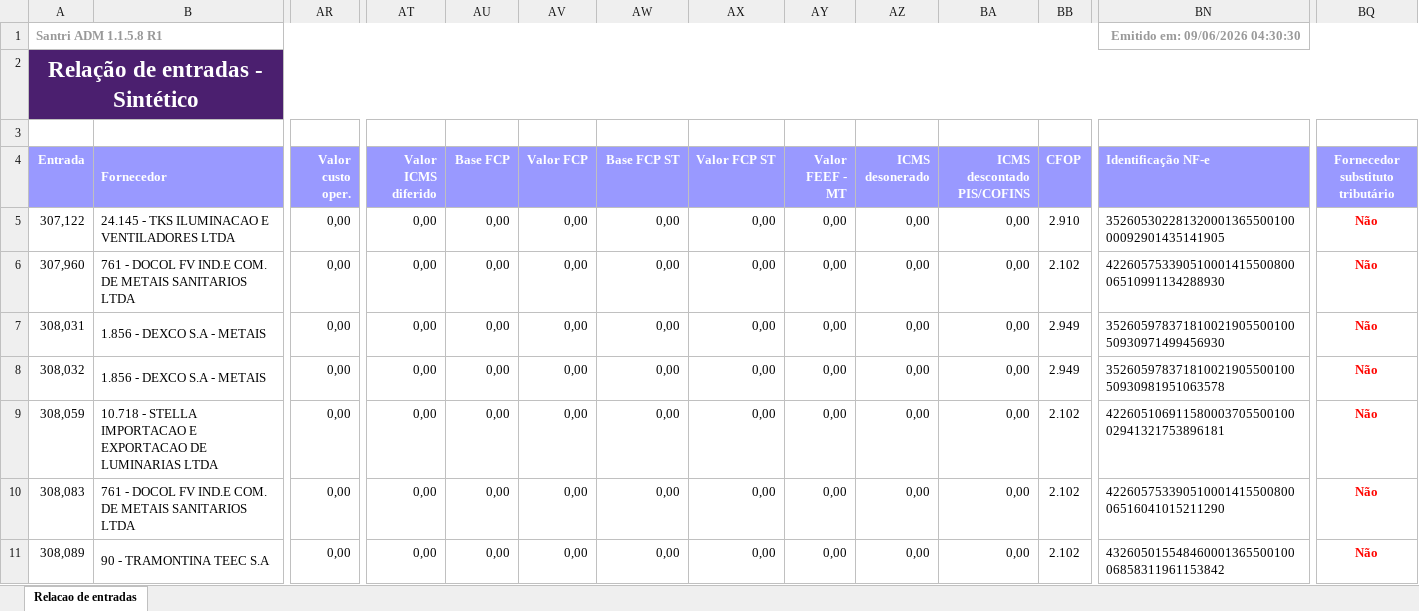
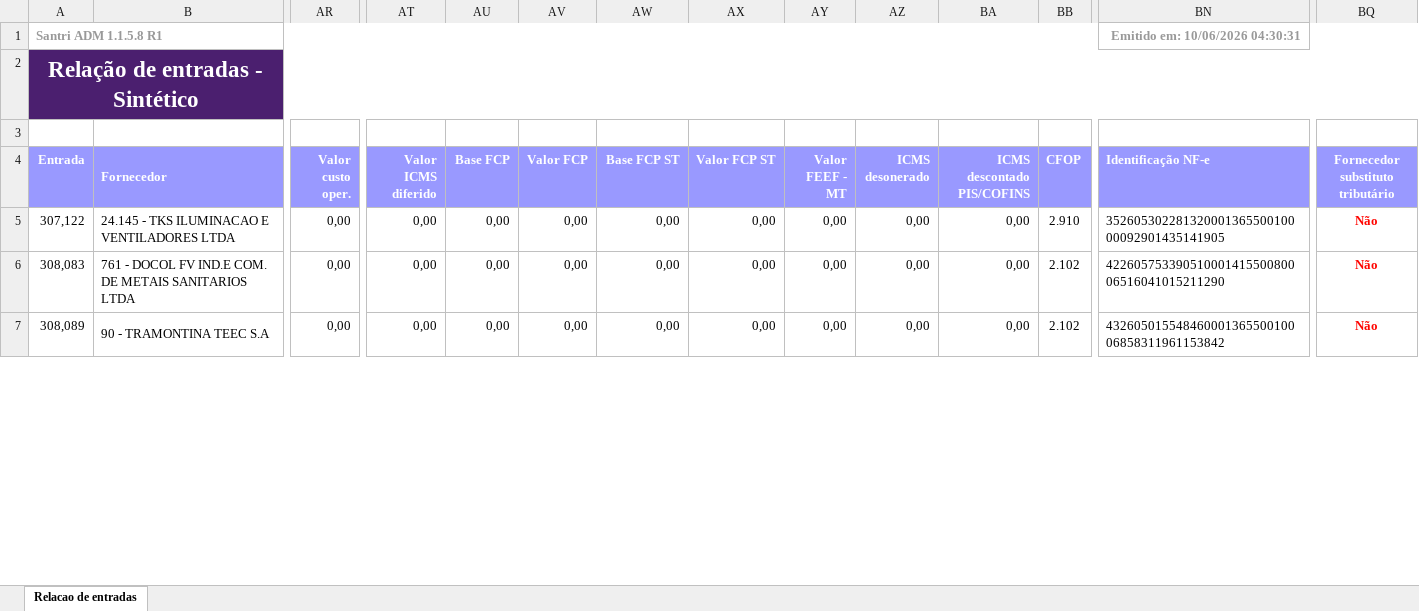
Before and after one commit to ShuuraBr/AGENDAMENTO, an Excel workbook: tratando_tabelas/sr_acabamentos/entradas_sr_acabamentos.xlsx, sheet Relacao de entradas, drawn as a sheet; only a part is shown, gaps mark what is left out; values as stored, in another font and other column widths than the file's, no borders; removed rows and columns are numbered as before the commit, all else as after; rows hold the shown columns only; the diff covers the shown part only; the diff names each change by its address in the sheet, - before the commit and + after, or states it on an @@ line.

```diff
--- a/tratando_tabelas/sr_acabamentos/entradas_sr_acabamentos.xlsx (sheet Relacao de entradas)
+++ b/tratando_tabelas/sr_acabamentos/entradas_sr_acabamentos.xlsx (sheet Relacao de entradas)
-BN1 (Identificação NF-e): Emitido em: 09/06/2026 04:30:30
+BN1 (Identificação NF-e): Emitido em: 10/06/2026 04:30:31
-row 6: 307,960 | 761 - DOCOL FV IND.E COM. DE METAIS SANITARIOS LTDA | 0,00 | 0,00 | 0,00 | 0,00 | 0,00 | 0,00 | 0,00 | 0,00 | 0,00 | 2.102 | 42260575339051000141550080006510991134288930 | Não
-row 7: 308,031 | 1.856 - DEXCO S.A - METAIS | 0,00 | 0,00 | 0,00 | 0,00 | 0,00 | 0,00 | 0,00 | 0,00 | 0,00 | 2.949 | 35260597837181002190550010050930971499456930 | Não
-row 8: 308,032 | 1.856 - DEXCO S.A - METAIS | 0,00 | 0,00 | 0,00 | 0,00 | 0,00 | 0,00 | 0,00 | 0,00 | 0,00 | 2.949 | 35260597837181002190550010050930981951063578 | Não
-row 9: 308,059 | 10.718 - STELLA IMPORTACAO E EXPORTACAO DE LUMINARIAS LTDA | 0,00 | 0,00 | 0,00 | 0,00 | 0,00 | 0,00 | 0,00 | 0,00 | 0,00 | 2.102 | 42260510691158000370550010002941321753896181 | Não
```
Also changed, not shown: 8 added rows, 16 removed rows and 2 edited cells elsewhere in this sheet, backend/uploads/importacao-relatorio/entradas_lojas.xlsx, tratando_tabelas/ac_coelho/entradas_ac_coelho.xlsx, 9 other files.
